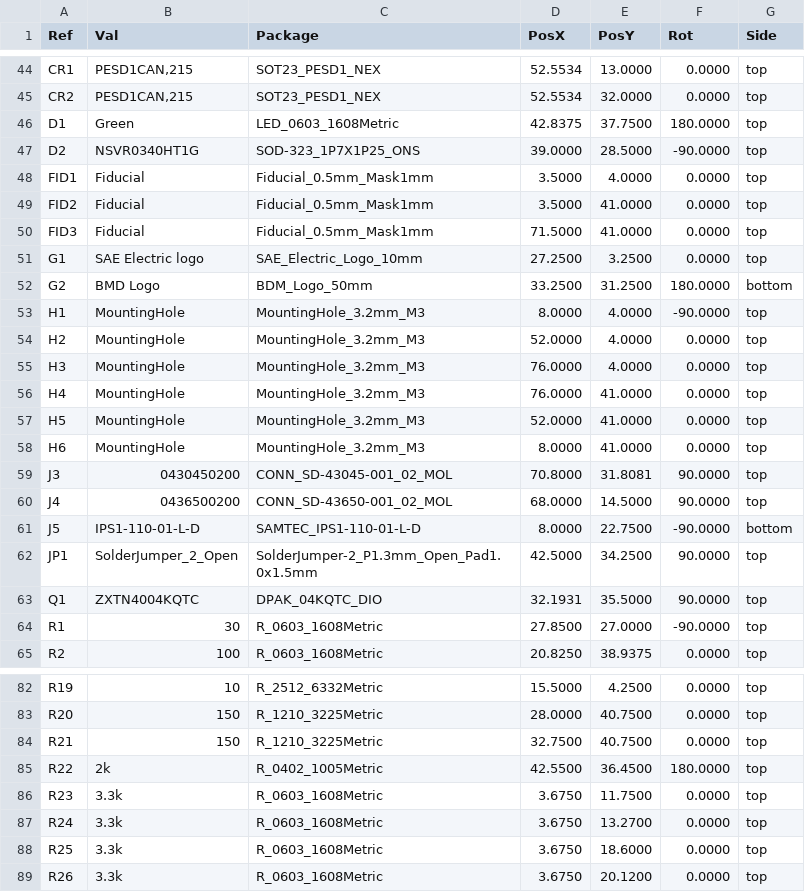
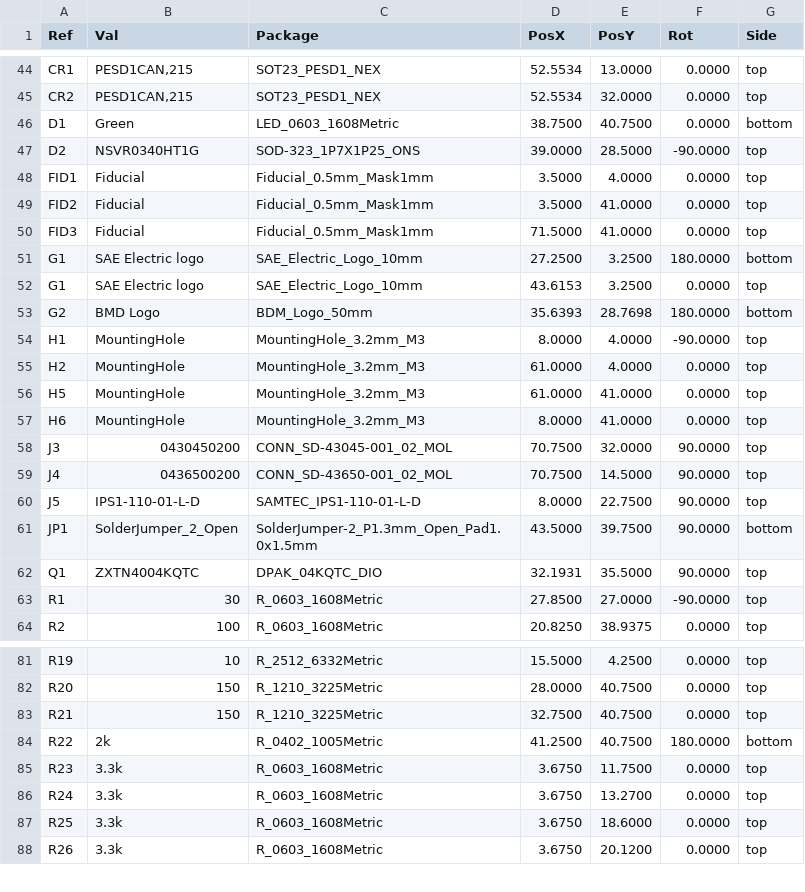
Before and after one commit to BDMPowertrain/bms_slave, a CSV file: Manufacturing/Assembly/bms_slave-CPL.csv, drawn as a sheet; only a part is shown, gaps mark what is left out.

```diff
--- a/Manufacturing/Assembly/bms_slave-CPL.csv
+++ b/Manufacturing/Assembly/bms_slave-CPL.csv
@@ -45,3 +45,3 @@ Ref,Val,Package,PosX,PosY,Rot,Side
 "CR2","PESD1CAN,215","SOT23_PESD1_NEX",52.5534,32.0000,0.0000,top
-"D1","Green","LED_0603_1608Metric",42.8375,37.7500,180.0000,top
+"D1","Green","LED_0603_1608Metric",38.7500,40.7500,0.0000,bottom
 "D2","NSVR0340HT1G","SOD-323_1P7X1P25_ONS",39.0000,28.5000,-90.0000,top
@@ -50,14 +50,13 @@ Ref,Val,Package,PosX,PosY,Rot,Side
 "FID3","Fiducial","Fiducial_0.5mm_Mask1mm",71.5000,41.0000,0.0000,top
-"G1","SAE Electric logo","SAE_Electric_Logo_10mm",27.2500,3.2500,0.0000,top
-"G2","BMD Logo","BDM_Logo_50mm",33.2500,31.2500,180.0000,bottom
+"G1","SAE Electric logo","SAE_Electric_Logo_10mm",27.2500,3.2500,180.0000,bottom
+"G1","SAE Electric logo","SAE_Electric_Logo_10mm",43.6153,3.2500,0.0000,top
+"G2","BMD Logo","BDM_Logo_50mm",35.6393,28.7698,180.0000,bottom
 "H1","MountingHole","MountingHole_3.2mm_M3",8.0000,4.0000,-90.0000,top
-"H2","MountingHole","MountingHole_3.2mm_M3",52.0000,4.0000,0.0000,top
-"H3","MountingHole","MountingHole_3.2mm_M3",76.0000,4.0000,0.0000,top
-"H4","MountingHole","MountingHole_3.2mm_M3",76.0000,41.0000,0.0000,top
-"H5","MountingHole","MountingHole_3.2mm_M3",52.0000,41.0000,0.0000,top
+"H2","MountingHole","MountingHole_3.2mm_M3",61.0000,4.0000,0.0000,top
+"H5","MountingHole","MountingHole_3.2mm_M3",61.0000,41.0000,0.0000,top
 "H6","MountingHole","MountingHole_3.2mm_M3",8.0000,41.0000,0.0000,top
-"J3","0430450200","CONN_SD-43045-001_02_MOL",70.8000,31.8081,90.0000,top
-"J4","0436500200","CONN_SD-43650-001_02_MOL",68.0000,14.5000,90.0000,top
-"J5","IPS1-110-01-L-D","SAMTEC_IPS1-110-01-L-D",8.0000,22.7500,-90.0000,bottom
-"JP1","SolderJumper_2_Open","SolderJumper-2_P1.3mm_Open_Pad1.0x1.5mm",42.5000,34.2500,90.0000,top
+"J3","0430450200","CONN_SD-43045-001_02_MOL",70.7500,32.0000,90.0000,top
+"J4","0436500200","CONN_SD-43650-001_02_MOL",70.7500,14.5000,90.0000,top
+"J5","IPS1-110-01-L-D","SAMTEC_IPS1-110-01-L-D",8.0000,22.7500,90.0000,top
+"JP1","SolderJumper_2_Open","SolderJumper-2_P1.3mm_Open_Pad1.0x1.5mm",43.5000,39.7500,90.0000,bottom
 "Q1","ZXTN4004KQTC","DPAK_04KQTC_DIO",32.1931,35.5000,90.0000,top
@@ -84,3 +83,3 @@ Ref,Val,Package,PosX,PosY,Rot,Side
 "R21","150","R_1210_3225Metric",32.7500,40.7500,0.0000,top
-"R22","2k","R_0402_1005Metric",42.5500,36.4500,180.0000,top
+"R22","2k","R_0402_1005Metric",41.2500,40.7500,180.0000,bottom
 "R23","3.3k","R_0603_1608Metric",3.6750,11.7500,0.0000,top
```
Also changed, not shown: Manufacturing/Fabrication/Drill Tables/bms_slave-(L1-L4)_drill_table.csv, 32 other files.
